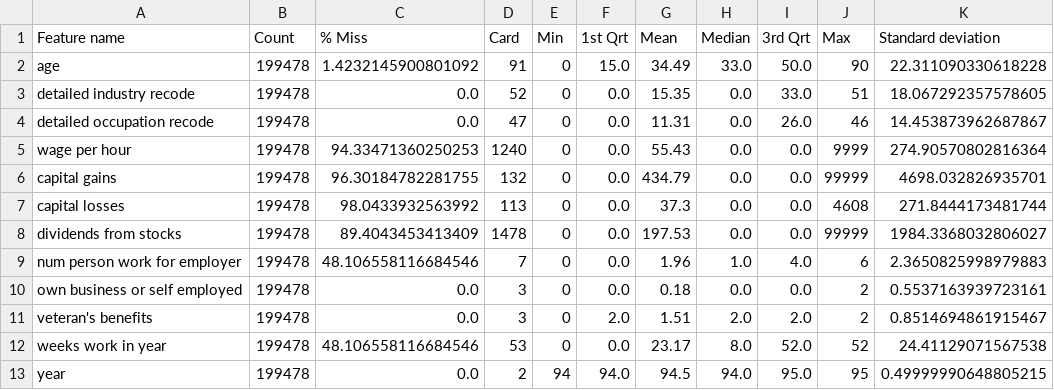
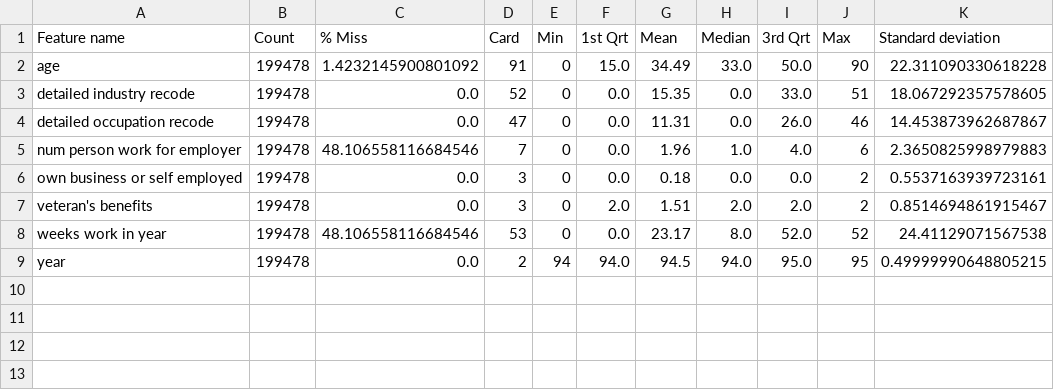
Before and after one commit to BasileBr/ML-Dublin, a CSV file: results/E-DQR-continuous.csv, drawn as a sheet.

```diff
--- a/results/E-DQR-continuous.csv
+++ b/results/E-DQR-continuous.csv
@@ -4,6 +4,2 @@ detailed industry recode,199478,0.0,52,0,0.0,15.35,0.0,33.0,51,18.06729235757860
 detailed occupation recode,199478,0.0,47,0,0.0,11.31,0.0,26.0,46,14.453873962687867
-wage per hour,199478,94.33471360250253,1240,0,0.0,55.43,0.0,0.0,9999,274.90570802816364
-capital gains,199478,96.30184782281755,132,0,0.0,434.79,0.0,0.0,99999,4698.032826935701
-capital losses,199478,98.0433932563992,113,0,0.0,37.3,0.0,0.0,4608,271.8444173481744
-dividends from stocks,199478,89.4043453413409,1478,0,0.0,197.53,0.0,0.0,99999,1984.3368032806027
 num person work for employer,199478,48.106558116684546,7,0,0.0,1.96,1.0,4.0,6,2.3650825998979883
```
Also changed, not shown: results/E-DQR-categorical.csv, 3 other files.
